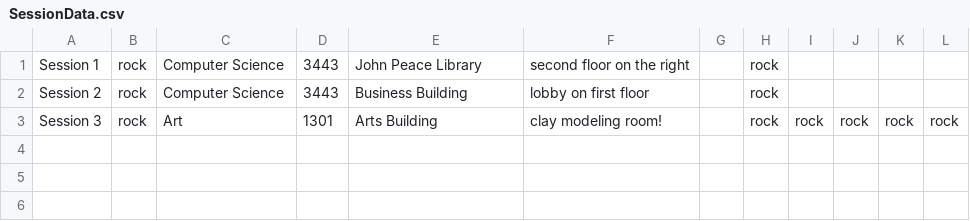
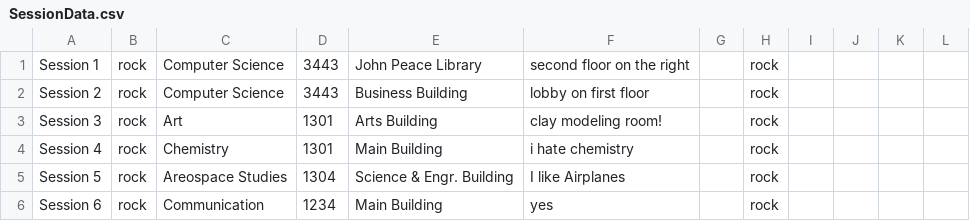
Before and after one commit to UTSA-CS-3443/Study-Buddy, a CSV file: data/SessionData.csv, drawn as a sheet.

Commit message:
more test sessions

```diff
--- a/data/SessionData.csv
+++ b/data/SessionData.csv
@@ -2,2 +2,5 @@ Session 1,rock,Computer Science,3443,John Peace Library,second floor on the righ
 Session 2,rock,Computer Science,3443,Business Building,lobby on first floor,,rock,
-Session 3,rock,Art,1301,Arts Building,clay modeling room!,,rock,rock,rock,rock,rock,
+Session 3,rock,Art,1301,Arts Building,clay modeling room!,,rock,
+Session 4,rock,Chemistry,1301,Main Building,i hate chemistry,,rock,
+Session 5,rock,Areospace Studies,1304,Science & Engr. Building,I like Airplanes,,rock,
+Session 6,rock,Communication,1234,Main Building,yes,,rock,
```
